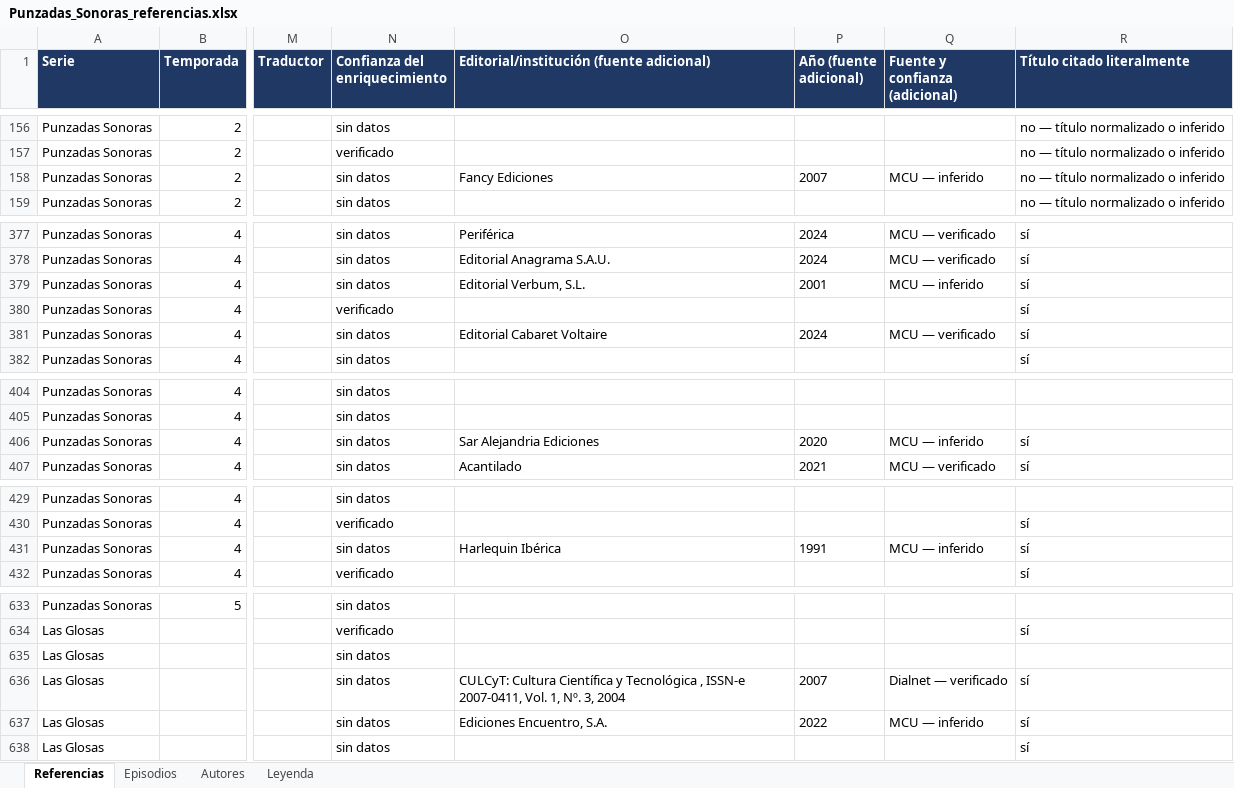
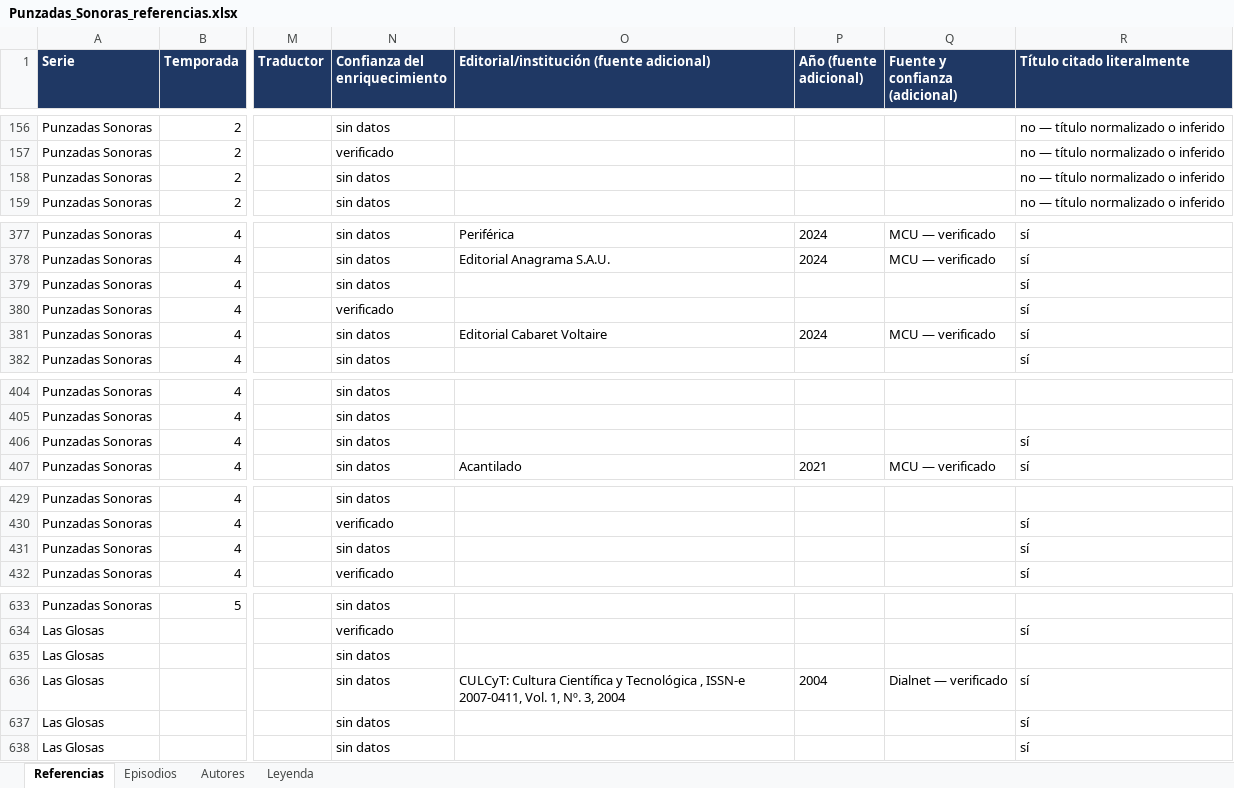
Before and after one commit to maramotto/punzadassonoras, an Excel workbook: podcast-data/Punzadas_Sonoras_referencias.xlsx, sheet Referencias, drawn as a sheet; only a part is shown, gaps mark what is left out; values as stored, in another font and other column widths than the file's, no borders; table styles not drawn; the diff covers the shown part only; the diff names each change by its address in the sheet, - before the commit and + after, or states it on an @@ line.

```diff
--- a/podcast-data/Punzadas_Sonoras_referencias.xlsx (sheet Referencias)
+++ b/podcast-data/Punzadas_Sonoras_referencias.xlsx (sheet Referencias)
-O158: Fancy Ediciones
+O158: (empty)
-P158 (Año (fuente adicional)): 2007
+P158 (Año (fuente adicional)): (empty)
-Q158 (Fuente y confianza (adicional)): MCU — inferido
+Q158 (Fuente y confianza (adicional)): (empty)
-O379: Editorial Verbum, S.L.
+O379: (empty)
-P379 (Año (fuente adicional)): 2001
+P379 (Año (fuente adicional)): (empty)
-Q379 (Fuente y confianza (adicional)): MCU — inferido
+Q379 (Fuente y confianza (adicional)): (empty)
-O406: Sar Alejandria Ediciones
+O406: (empty)
-P406 (Año (fuente adicional)): 2020
+P406 (Año (fuente adicional)): (empty)
-Q406 (Fuente y confianza (adicional)): MCU — inferido
+Q406 (Fuente y confianza (adicional)): (empty)
-O431: Harlequin Ibérica
+O431: (empty)
-P431 (Año (fuente adicional)): 1991
+P431 (Año (fuente adicional)): (empty)
-Q431 (Fuente y confianza (adicional)): MCU — inferido
+Q431 (Fuente y confianza (adicional)): (empty)
-P636 (Año (fuente adicional)): 2007
+P636 (Año (fuente adicional)): 2004
-O637: Ediciones Encuentro, S.A.
+O637: (empty)
-P637 (Año (fuente adicional)): 2022
+P637 (Año (fuente adicional)): (empty)
-Q637 (Fuente y confianza (adicional)): MCU — inferido
+Q637 (Fuente y confianza (adicional)): (empty)
```
Also changed, not shown: 41 edited cells elsewhere in this sheet, 13 other files.
